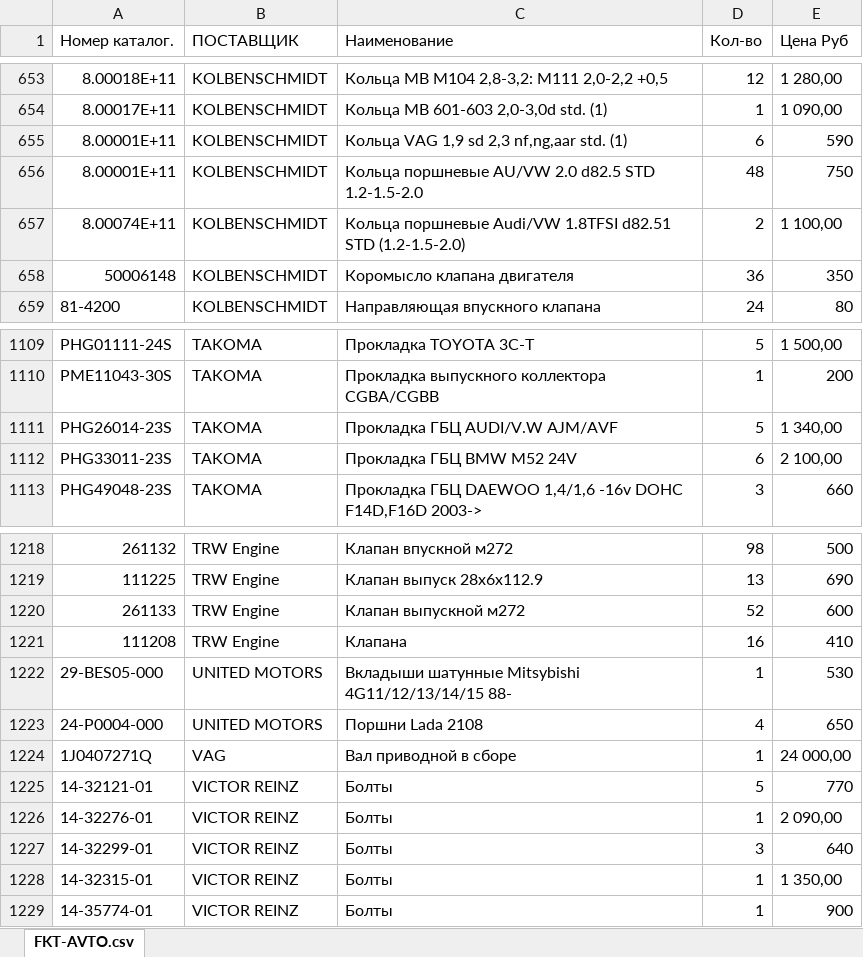
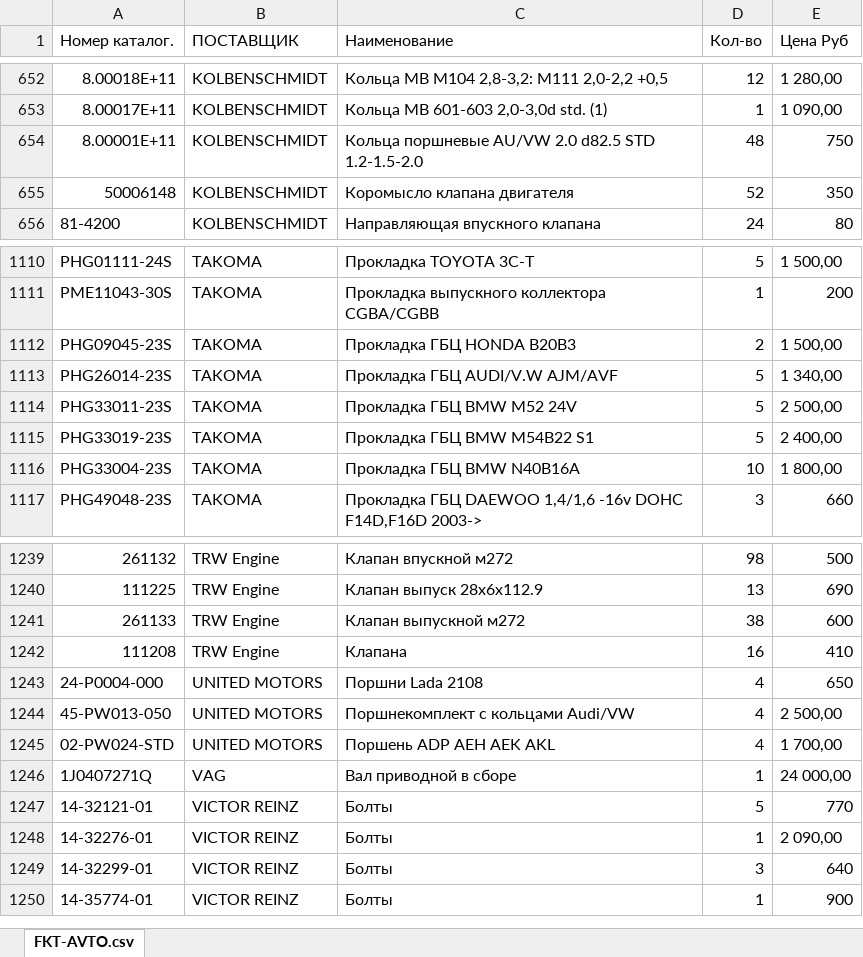
Before and after one commit to killer-djon/dev.hammer.ru, an Excel workbook: catalogs/FKT-AVTO.xlsx, sheet FKT-AVTO.csv, drawn as a sheet; only a part is shown, gaps mark what is left out; values as stored, in another font and other column widths than the file's, no borders; removed rows and columns are numbered as before the commit, all else as after; the diff covers the shown part only; the diff names each change by its address in the sheet, - before the commit and + after, or states it on an @@ line.

```diff
--- a/catalogs/FKT-AVTO.xlsx (sheet FKT-AVTO.csv)
+++ b/catalogs/FKT-AVTO.xlsx (sheet FKT-AVTO.csv)
-row 655: 8.00001E+11 | KOLBENSCHMIDT | Кольца VAG 1,9 sd 2,3 nf,ng,aar std. (1) | 6 | 590
-row 657: 8.00074E+11 | KOLBENSCHMIDT | Кольца поршневые Audi/VW 1.8TFSI d82.51 STD (1.2-1.5-2.0) | 2 | 1 100,00
-D655 (Кол-во): 36
+D655 (Кол-во): 52
+row 1112: PHG09045-23S | TAKOMA | Прокладка ГБЦ HONDA B20B3 | 2 | 1 500,00
-D1114 (Кол-во): 6
+D1114 (Кол-во): 5
-E1114 (Цена Руб): 2 100,00
+E1114 (Цена Руб): 2 500,00
+row 1115: PHG33019-23S | TAKOMA | Прокладка ГБЦ BMW M54B22 S1 | 5 | 2 400,00
+row 1116: PHG33004-23S | TAKOMA | Прокладка ГБЦ BMW N40B16A | 10 | 1 800,00
-D1241 (Кол-во): 52
+D1241 (Кол-во): 38
-row 1222: 29-BES05-000 | UNITED MOTORS | Вкладыши шатунные Mitsybishi 4G11/12/13/14/15 88- | 1 | 530
+row 1244: 45-PW013-050 | UNITED MOTORS | Поршнекомплект с кольцами Audi/VW | 4 | 2 500,00
+row 1245: 02-PW024-STD | UNITED MOTORS | Поршень ADP AEH AEK AKL | 4 | 1 700,00
-row 1228: 14-32315-01 | VICTOR REINZ | Болты | 1 | 1 350,00
```
Also changed, not shown: 42 added rows, 23 removed rows and 61 edited cells elsewhere in this sheet, 1 other file.
